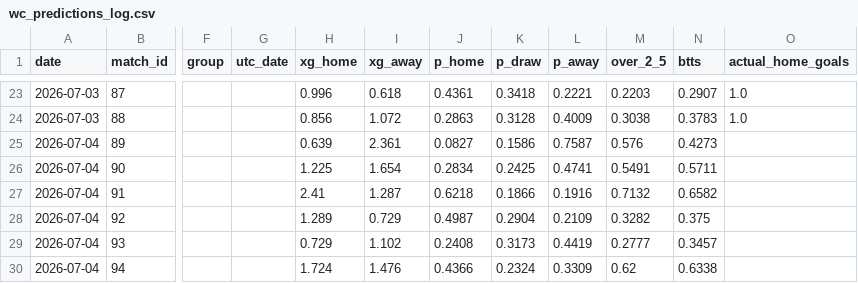
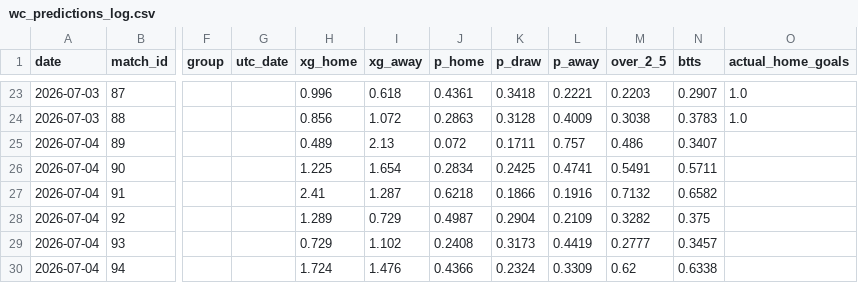
Before and after one commit to yuschajp/mlb_hits_model, a CSV file: data/ledger/wc_predictions_log.csv, drawn as a sheet; only a part is shown, gaps mark what is left out; the diff names each change by its address in the sheet, - before the commit and + after, or states it on an @@ line.

```diff
--- a/data/ledger/wc_predictions_log.csv
+++ b/data/ledger/wc_predictions_log.csv
-H25 (xg_home): 0.639
+H25 (xg_home): 0.489
-I25 (xg_away): 2.361
+I25 (xg_away): 2.13
-J25 (p_home): 0.0827
+J25 (p_home): 0.072
-K25 (p_draw): 0.1586
+K25 (p_draw): 0.1711
-L25 (p_away): 0.7587
+L25 (p_away): 0.757
-M25 (over_2_5): 0.576
+M25 (over_2_5): 0.486
-N25 (btts): 0.4273
+N25 (btts): 0.3407
```
Also changed, not shown: data/ledger/k_predictions_log.csv, 2 other files.
